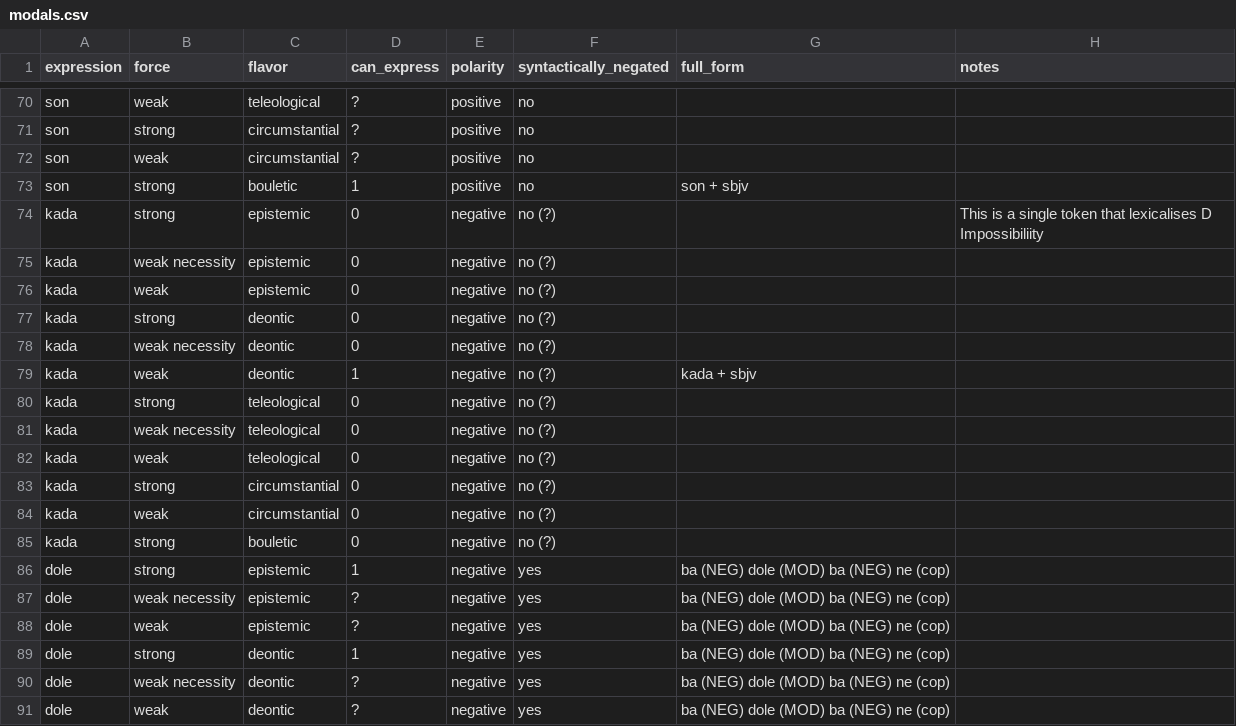
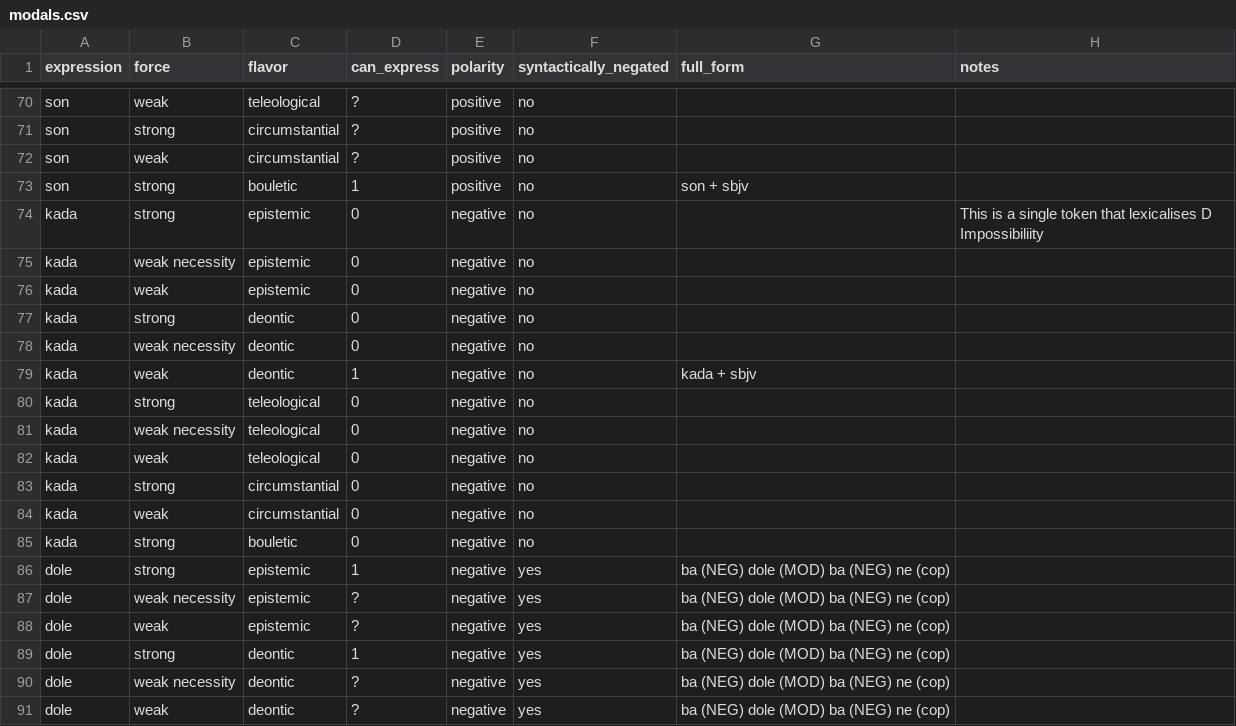
Before and after one commit to CLMBRs/modal-typology, a CSV file: basic-format/Hausa/modals.csv, drawn as a sheet; only a part is shown, gaps mark what is left out.

Commit message:
Hausa "kada" clean up "no (?)" annotation

```diff
--- a/basic-format/Hausa/modals.csv
+++ b/basic-format/Hausa/modals.csv
@@ -73,14 +73,14 @@ son,weak,circumstantial,?,positive,no,,
 son,strong,bouletic,1,positive,no,son + sbjv,
-kada,strong,epistemic,0,negative,no (?),,This is a single token that lexicalises D Impossibiliity
-kada,weak necessity,epistemic,0,negative,no (?),,
-kada,weak,epistemic,0,negative,no (?),,
-kada,strong,deontic,0,negative,no (?),,
-kada,weak necessity,deontic,0,negative,no (?),,
-kada,weak,deontic,1,negative,no (?),kada + sbjv,
-kada,strong,teleological,0,negative,no (?),,
-kada,weak necessity,teleological,0,negative,no (?),,
-kada,weak,teleological,0,negative,no (?),,
-kada,strong,circumstantial,0,negative,no (?),,
-kada,weak,circumstantial,0,negative,no (?),,
-kada,strong,bouletic,0,negative,no (?),,
+kada,strong,epistemic,0,negative,no,,This is a single token that lexicalises D Impossibiliity
+kada,weak necessity,epistemic,0,negative,no,,
+kada,weak,epistemic,0,negative,no,,
+kada,strong,deontic,0,negative,no,,
+kada,weak necessity,deontic,0,negative,no,,
+kada,weak,deontic,1,negative,no,kada + sbjv,
+kada,strong,teleological,0,negative,no,,
+kada,weak necessity,teleological,0,negative,no,,
+kada,weak,teleological,0,negative,no,,
+kada,strong,circumstantial,0,negative,no,,
+kada,weak,circumstantial,0,negative,no,,
+kada,strong,bouletic,0,negative,no,,
 dole,strong,epistemic,1,negative,yes,ba (NEG) dole (MOD) ba (NEG) ne (cop),
```
